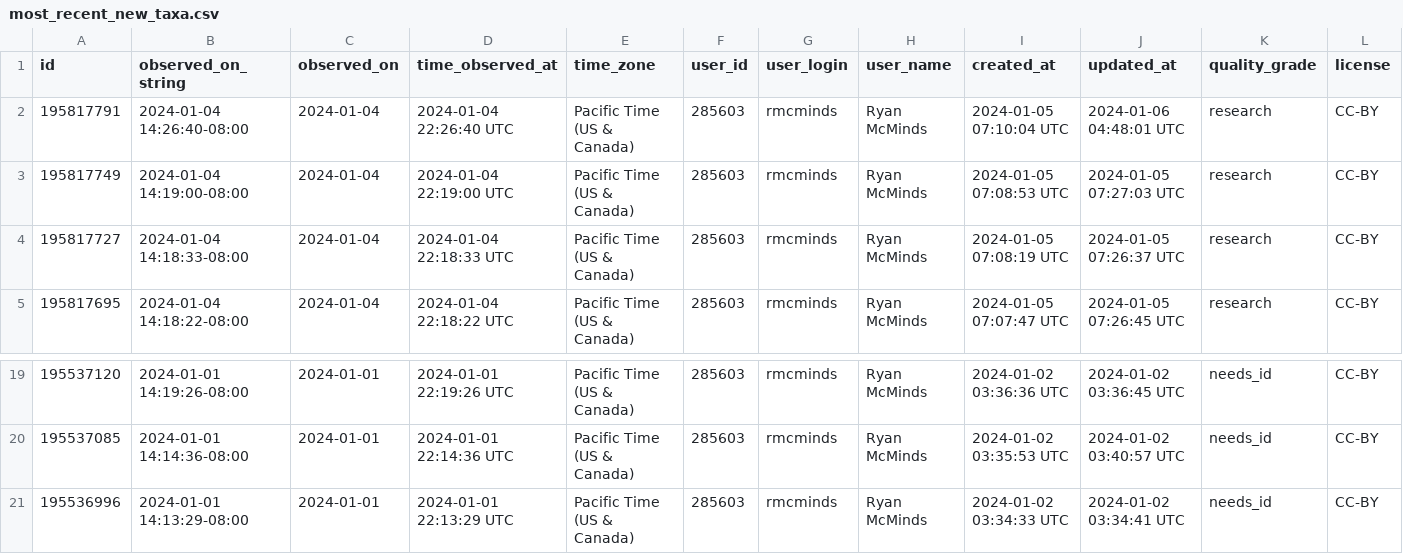
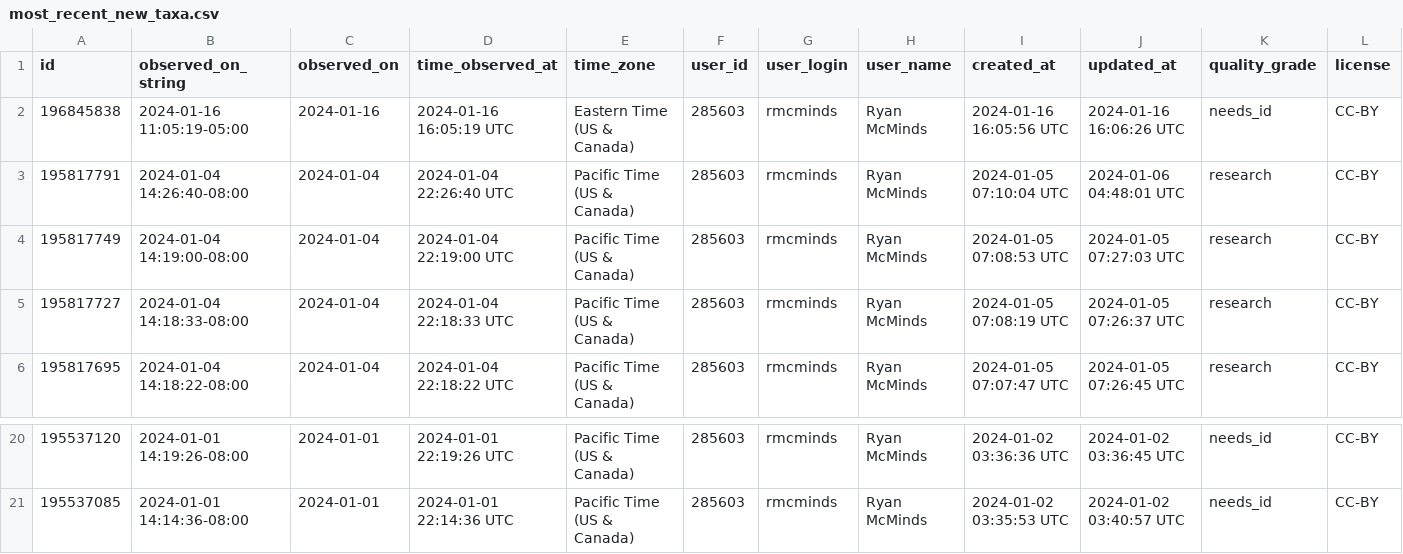
Before and after one commit to rmcminds/merdemicrobes, a CSV file: _data/most_recent_new_taxa.csv, drawn as a sheet; only a part is shown, gaps mark what is left out; removed rows and columns are numbered as before the commit, all else as after; rows hold the shown columns only; the diff names each change by its address in the sheet, - before the commit and + after, or states it on an @@ line.

Commit message:
automated Github Actions data update

```diff
--- a/_data/most_recent_new_taxa.csv
+++ b/_data/most_recent_new_taxa.csv
+row 2: 196845838 | 2024-01-16 11:05:19-05:00 | 2024-01-16 | 2024-01-16 16:05:19 UTC | Eastern Time (US & Canada) | 285603 | rmcminds | Ryan McMinds | 2024-01-16 16:05:56 UTC | 2024-01-16 16:06:26 UTC | needs_id | CC-BY
-row 21: 195536996 | 2024-01-01 14:13:29-08:00 | 2024-01-01 | 2024-01-01 22:13:29 UTC | Pacific Time (US & Canada) | 285603 | rmcminds | Ryan McMinds | 2024-01-02 03:34:33 UTC | 2024-01-02 03:34:41 UTC | needs_id | CC-BY
```
Also changed, not shown: 1 other file.
